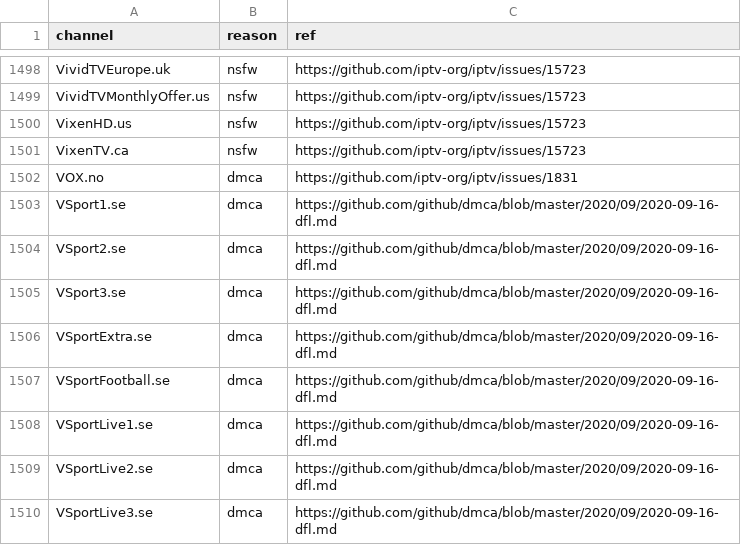
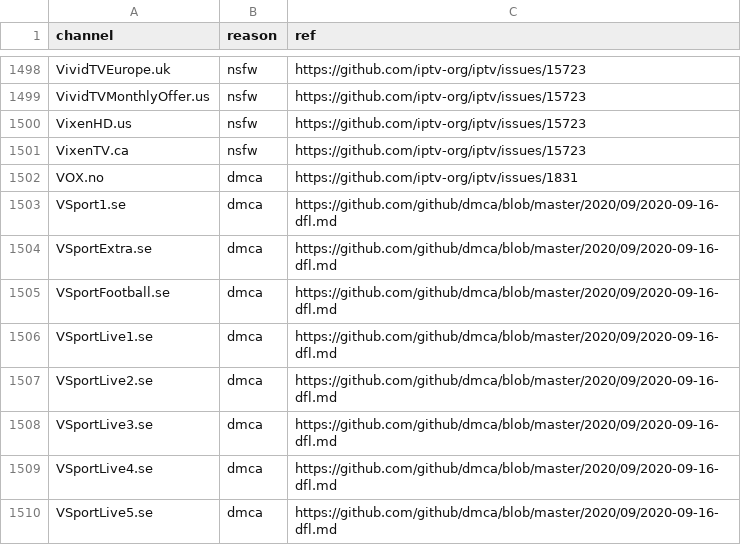
Before and after one commit to iptv-org/database, a CSV file: data/blocklist.csv, drawn as a sheet; only a part is shown, gaps mark what is left out; the shorter side is filled out with more unchanged rows.

```diff
--- a/data/blocklist.csv
+++ b/data/blocklist.csv
@@ -1503,4 +1503,2 @@ VOX.no,dmca,https://github.com/iptv-org/iptv/issues/1831
 VSport1.se,dmca,https://github.com/github/dmca/blob/master/2020/09/2020-09-16-dfl.md
-VSport2.se,dmca,https://github.com/github/dmca/blob/master/2020/09/2020-09-16-dfl.md
-VSport3.se,dmca,https://github.com/github/dmca/blob/master/2020/09/2020-09-16-dfl.md
 VSportExtra.se,dmca,https://github.com/github/dmca/blob/master/2020/09/2020-09-16-dfl.md
```
Also changed, not shown: 3 other files.
